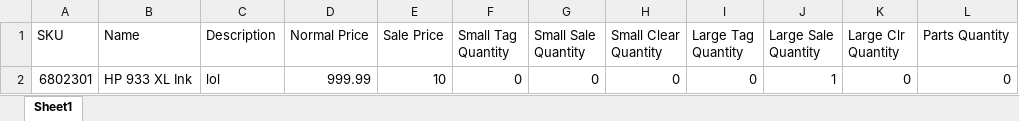
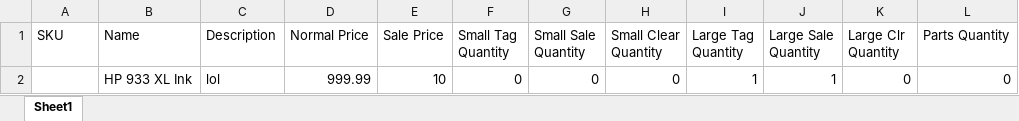
Before and after one commit to Teri511/minitagwriter, an Excel workbook: democust.xlsx, sheet Sheet1, drawn as a sheet; values as stored, in another font and other column widths than the file's, no borders; the diff names each change by its address in the sheet, - before the commit and + after, or states it on an @@ line.

```diff
--- a/democust.xlsx (sheet Sheet1)
+++ b/democust.xlsx (sheet Sheet1)
-A2 (SKU): 6802301
+A2 (SKU): (empty)
-I2 (Large Tag Quantity): 0
+I2 (Large Tag Quantity): 1
```
Also changed, not shown: 2 other files.
